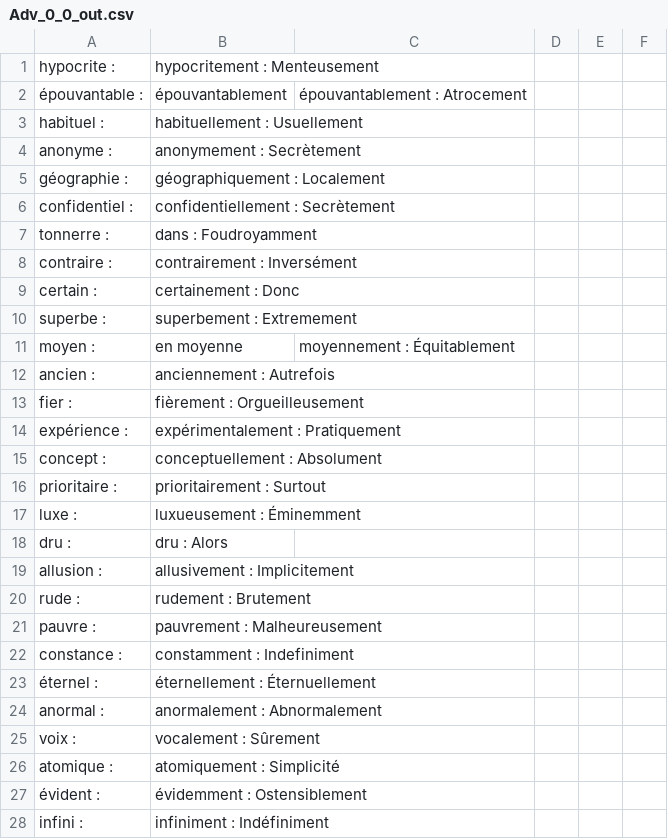
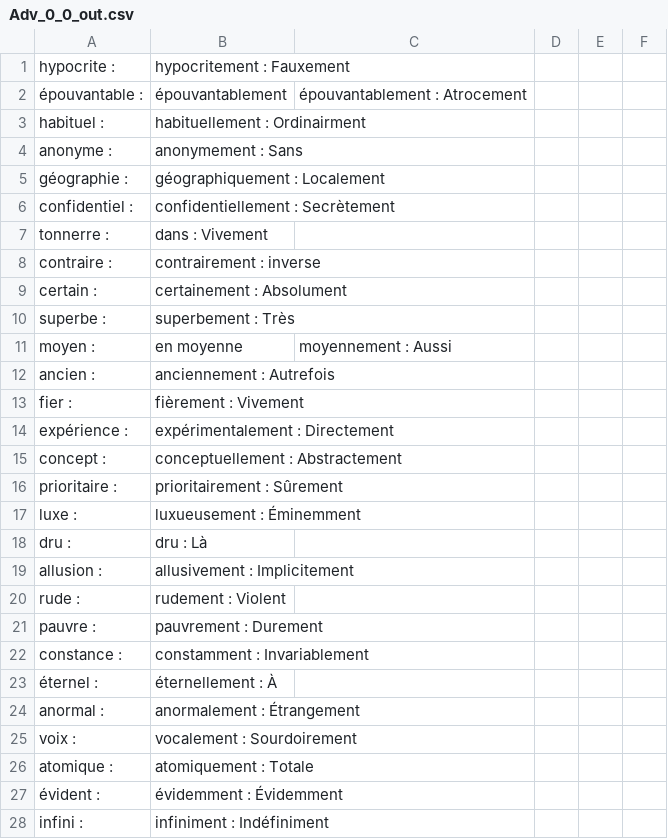
Before and after one commit to alessmcs/alessmcs.github.io, a CSV file: llm_testing/outputs/Adv_0_0_out.csv, drawn as a sheet; only a part is shown; the diff covers the shown part only.

Commit message:
séparé dataset pour avoir para seulement

```diff
--- a/llm_testing/outputs/Adv_0_0_out.csv
+++ b/llm_testing/outputs/Adv_0_0_out.csv
@@ -1,28 +1,28 @@
-hypocrite : ,hypocritement  : Menteusement
+hypocrite : ,hypocritement  : Fauxement
 épouvantable : ,épouvantablement ,épouvantablement  : Atrocement
-habituel : ,habituellement  : Usuellement
-anonyme : ,anonymement  : Secrètement
+habituel : ,habituellement  : Ordinairment
+anonyme : ,anonymement  : Sans
 géographie : ,géographiquement  : Localement
 confidentiel : ,confidentiellement  : Secrètement
-tonnerre : ,dans  : Foudroyamment
-contraire : ,contrairement  : Inversément
-certain : ,certainement  : Donc
-superbe : ,superbement  : Extremement
-moyen : ,en moyenne ,moyennement  : Équitablement
+tonnerre : ,dans  : Vivement
+contraire : ,contrairement  : inverse
+certain : ,certainement  : Absolument
+superbe : ,superbement  : Très
+moyen : ,en moyenne ,moyennement  : Aussi
 ancien : ,anciennement  : Autrefois
-fier : ,fièrement  : Orgueilleusement
-expérience : ,expérimentalement  : Pratiquement
-concept : ,conceptuellement  : Absolument
-prioritaire : ,prioritairement  : Surtout
+fier : ,fièrement  : Vivement
+expérience : ,expérimentalement  : Directement
+concept : ,conceptuellement  : Abstractement
+prioritaire : ,prioritairement  : Sûrement
 luxe : ,luxueusement  : Éminemment
-dru : ,dru  : Alors
+dru : ,dru  : Là
 allusion : ,allusivement  : Implicitement
-rude : ,rudement  : Brutement
-pauvre : ,pauvrement  : Malheureusement
-constance : ,constamment  : Indefiniment
-éternel : ,éternellement  : Éternuellement
-anormal : ,anormalement  : Abnormalement
-voix : ,vocalement  : Sûrement
-atomique : ,atomiquement  : Simplicité
-évident : ,évidemment  : Ostensiblement
+rude : ,rudement  : Violent
+pauvre : ,pauvrement  : Durement
+constance : ,constamment  : Invariablement
+éternel : ,éternellement  : À
+anormal : ,anormalement  : Étrangement
+voix : ,vocalement  : Sourdoirement
+atomique : ,atomiquement  : Totale
+évident : ,évidemment  : Évidemment
 infini : ,infiniment  : Indéfiniment
```
Also changed, not shown: 14 edited cells elsewhere in this file, llm_testing/outputs/Magn_1_out.csv, llm_testing/outputs/Redun_1_out.csv, 20 other files.
